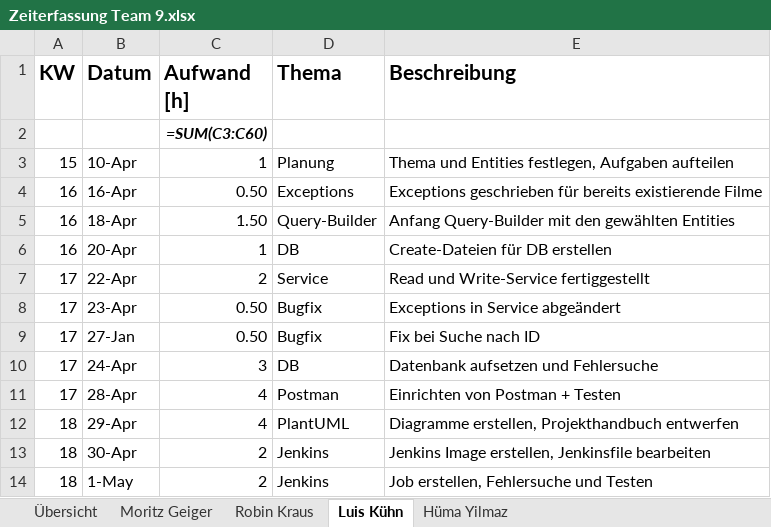
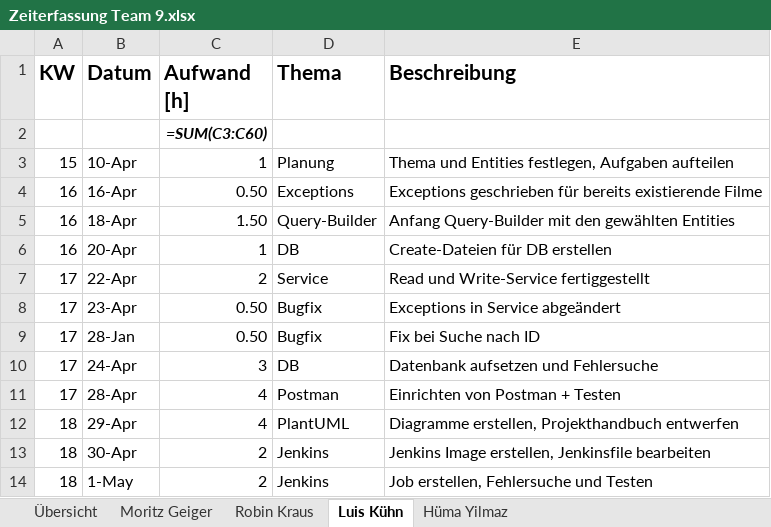
Before and after one commit to Scarrange/buch-frontend, an Excel workbook: Zeiterfassung Team 9.xlsx, sheet Luis Kühn, drawn as a sheet; values as stored, in another font and other column widths than the file's, no borders; formulas without a stored value are shown as written; the diff names each change by its address in the sheet, - before the commit and + after, or states it on an @@ line.

```diff
--- a/Zeiterfassung Team 9.xlsx (sheet Luis Kühn)
+++ b/Zeiterfassung Team 9.xlsx (sheet Luis Kühn)
-B9 (Datum): 27-Jan
+B9 (Datum): 28-Jan
```
Also changed, not shown: sheet Robin Kraus, 1 other file.
